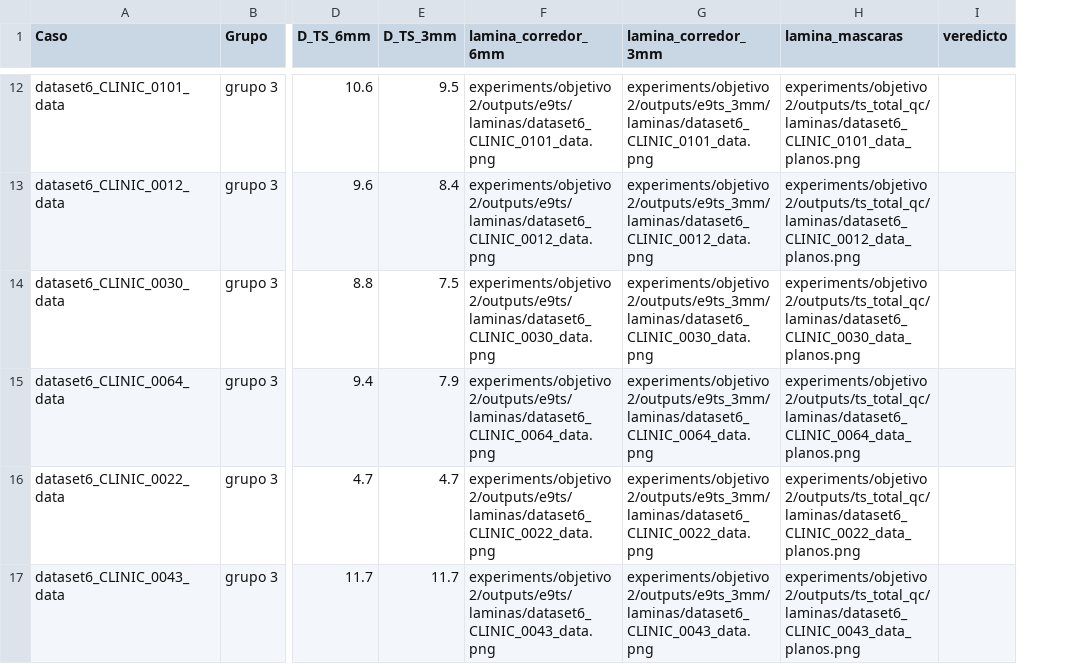
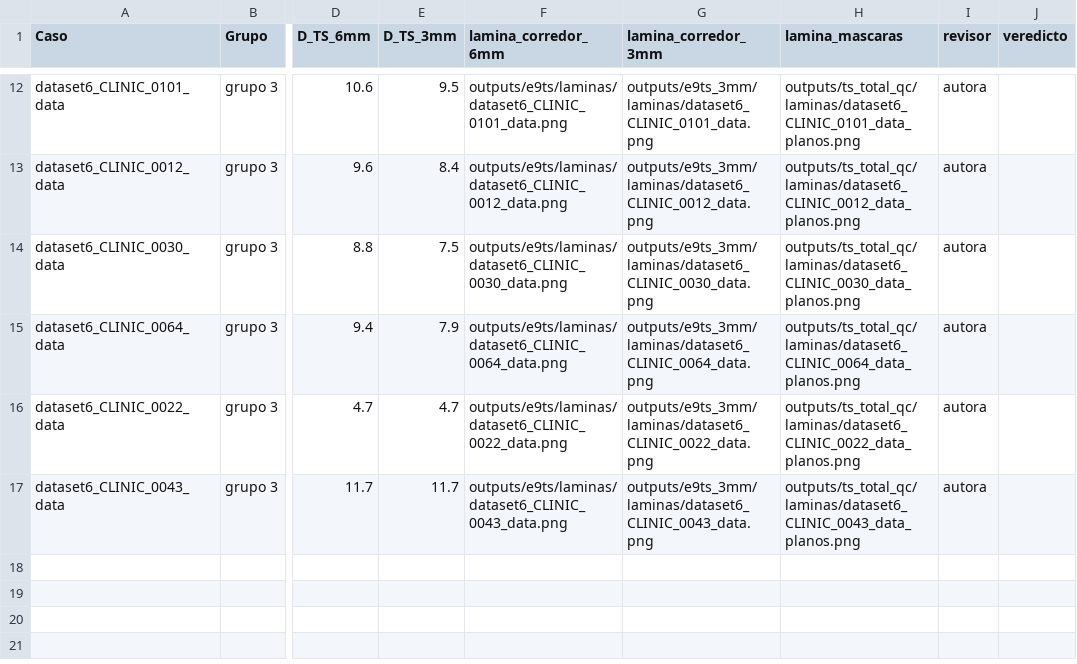
Before and after one commit to Kiarosaurus/Tes, a CSV file: experiments/objetivo2/e9ts_revision_laminas_autora.csv, drawn as a sheet; only a part is shown, gaps mark what is left out; the diff covers the shown part only; the diff names each change by its address in the sheet, - before the commit and + after, or states it on an @@ line.

```diff
--- a/experiments/objetivo2/e9ts_revision_laminas_autora.csv
+++ b/experiments/objetivo2/e9ts_revision_laminas_autora.csv
+column I (revisor), rows 12-17: all autora
-F12 (lamina_corredor_6mm): experiments/objetivo2/outputs/e9ts/laminas/dataset6_CLINIC_0101_data.png
+F12 (lamina_corredor_6mm): outputs/e9ts/laminas/dataset6_CLINIC_0101_data.png
-G12 (lamina_corredor_3mm): experiments/objetivo2/outputs/e9ts_3mm/laminas/dataset6_CLINIC_0101_data.png
+G12 (lamina_corredor_3mm): outputs/e9ts_3mm/laminas/dataset6_CLINIC_0101_data.png
-H12 (lamina_mascaras): experiments/objetivo2/outputs/ts_total_qc/laminas/dataset6_CLINIC_0101_data_planos.png
+H12 (lamina_mascaras): outputs/ts_total_qc/laminas/dataset6_CLINIC_0101_data_planos.png
-F13 (lamina_corredor_6mm): experiments/objetivo2/outputs/e9ts/laminas/dataset6_CLINIC_0012_data.png
+F13 (lamina_corredor_6mm): outputs/e9ts/laminas/dataset6_CLINIC_0012_data.png
-G13 (lamina_corredor_3mm): experiments/objetivo2/outputs/e9ts_3mm/laminas/dataset6_CLINIC_0012_data.png
+G13 (lamina_corredor_3mm): outputs/e9ts_3mm/laminas/dataset6_CLINIC_0012_data.png
-H13 (lamina_mascaras): experiments/objetivo2/outputs/ts_total_qc/laminas/dataset6_CLINIC_0012_data_planos.png
+H13 (lamina_mascaras): outputs/ts_total_qc/laminas/dataset6_CLINIC_0012_data_planos.png
-F14 (lamina_corredor_6mm): experiments/objetivo2/outputs/e9ts/laminas/dataset6_CLINIC_0030_data.png
+F14 (lamina_corredor_6mm): outputs/e9ts/laminas/dataset6_CLINIC_0030_data.png
-G14 (lamina_corredor_3mm): experiments/objetivo2/outputs/e9ts_3mm/laminas/dataset6_CLINIC_0030_data.png
+G14 (lamina_corredor_3mm): outputs/e9ts_3mm/laminas/dataset6_CLINIC_0030_data.png
-H14 (lamina_mascaras): experiments/objetivo2/outputs/ts_total_qc/laminas/dataset6_CLINIC_0030_data_planos.png
+H14 (lamina_mascaras): outputs/ts_total_qc/laminas/dataset6_CLINIC_0030_data_planos.png
-F15 (lamina_corredor_6mm): experiments/objetivo2/outputs/e9ts/laminas/dataset6_CLINIC_0064_data.png
+F15 (lamina_corredor_6mm): outputs/e9ts/laminas/dataset6_CLINIC_0064_data.png
-G15 (lamina_corredor_3mm): experiments/objetivo2/outputs/e9ts_3mm/laminas/dataset6_CLINIC_0064_data.png
+G15 (lamina_corredor_3mm): outputs/e9ts_3mm/laminas/dataset6_CLINIC_0064_data.png
-H15 (lamina_mascaras): experiments/objetivo2/outputs/ts_total_qc/laminas/dataset6_CLINIC_0064_data_planos.png
+H15 (lamina_mascaras): outputs/ts_total_qc/laminas/dataset6_CLINIC_0064_data_planos.png
-F16 (lamina_corredor_6mm): experiments/objetivo2/outputs/e9ts/laminas/dataset6_CLINIC_0022_data.png
+F16 (lamina_corredor_6mm): outputs/e9ts/laminas/dataset6_CLINIC_0022_data.png
-G16 (lamina_corredor_3mm): experiments/objetivo2/outputs/e9ts_3mm/laminas/dataset6_CLINIC_0022_data.png
+G16 (lamina_corredor_3mm): outputs/e9ts_3mm/laminas/dataset6_CLINIC_0022_data.png
-H16 (lamina_mascaras): experiments/objetivo2/outputs/ts_total_qc/laminas/dataset6_CLINIC_0022_data_planos.png
+H16 (lamina_mascaras): outputs/ts_total_qc/laminas/dataset6_CLINIC_0022_data_planos.png
-F17 (lamina_corredor_6mm): experiments/objetivo2/outputs/e9ts/laminas/dataset6_CLINIC_0043_data.png
+F17 (lamina_corredor_6mm): outputs/e9ts/laminas/dataset6_CLINIC_0043_data.png
-G17 (lamina_corredor_3mm): experiments/objetivo2/outputs/e9ts_3mm/laminas/dataset6_CLINIC_0043_data.png
+G17 (lamina_corredor_3mm): outputs/e9ts_3mm/laminas/dataset6_CLINIC_0043_data.png
-H17 (lamina_mascaras): experiments/objetivo2/outputs/ts_total_qc/laminas/dataset6_CLINIC_0043_data_planos.png
+H17 (lamina_mascaras): outputs/ts_total_qc/laminas/dataset6_CLINIC_0043_data_planos.png
```
Also changed, not shown: 30 edited cells elsewhere in this file, 22 other files.
